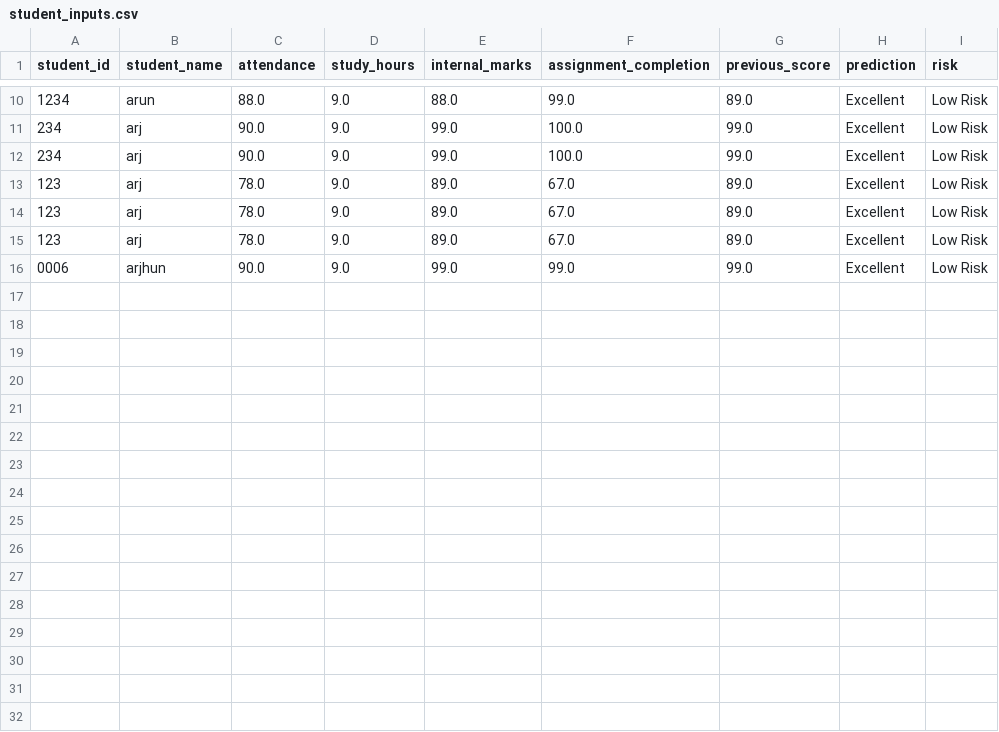
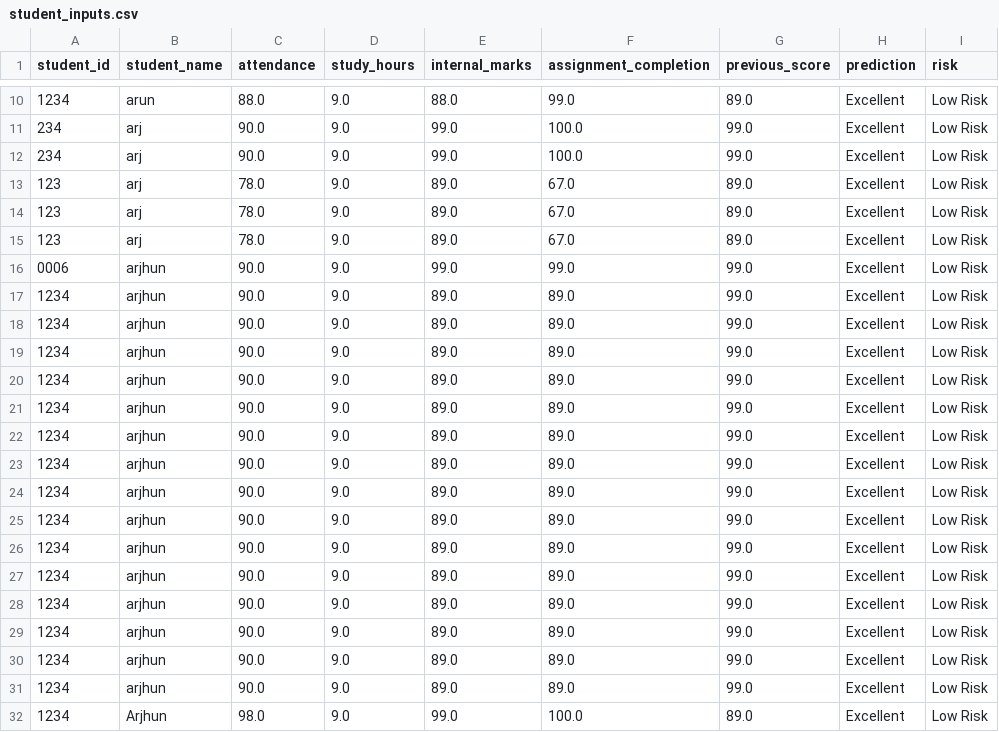
Before and after one commit to Aravinth1198/Smart-Student-Performance-Prediction-System, a CSV file: student_inputs.csv, drawn as a sheet; only a part is shown, gaps mark what is left out.

Commit message:
test

```diff
--- a/student_inputs.csv
+++ b/student_inputs.csv
@@ -16 +16,17 @@ student_id,student_name,attendance,study_hours,internal_marks,assignment_complet
 0006,arjhun,90.0,9.0,99.0,99.0,99.0,Excellent,Low Risk
+1234,arjhun,90.0,9.0,89.0,89.0,99.0,Excellent,Low Risk
+1234,arjhun,90.0,9.0,89.0,89.0,99.0,Excellent,Low Risk
+1234,arjhun,90.0,9.0,89.0,89.0,99.0,Excellent,Low Risk
+1234,arjhun,90.0,9.0,89.0,89.0,99.0,Excellent,Low Risk
+1234,arjhun,90.0,9.0,89.0,89.0,99.0,Excellent,Low Risk
+1234,arjhun,90.0,9.0,89.0,89.0,99.0,Excellent,Low Risk
+1234,arjhun,90.0,9.0,89.0,89.0,99.0,Excellent,Low Risk
+1234,arjhun,90.0,9.0,89.0,89.0,99.0,Excellent,Low Risk
+1234,arjhun,90.0,9.0,89.0,89.0,99.0,Excellent,Low Risk
+1234,arjhun,90.0,9.0,89.0,89.0,99.0,Excellent,Low Risk
+1234,arjhun,90.0,9.0,89.0,89.0,99.0,Excellent,Low Risk
+1234,arjhun,90.0,9.0,89.0,89.0,99.0,Excellent,Low Risk
+1234,arjhun,90.0,9.0,89.0,89.0,99.0,Excellent,Low Risk
+1234,arjhun,90.0,9.0,89.0,89.0,99.0,Excellent,Low Risk
+1234,arjhun,90.0,9.0,89.0,89.0,99.0,Excellent,Low Risk
+1234,Arjhun,98.0,9.0,99.0,100.0,89.0,Excellent,Low Risk
```
